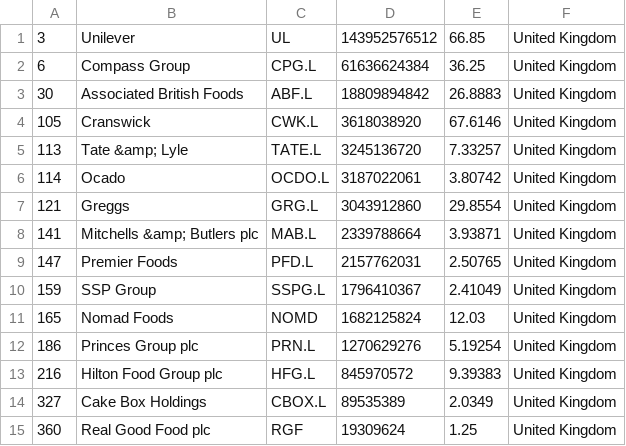
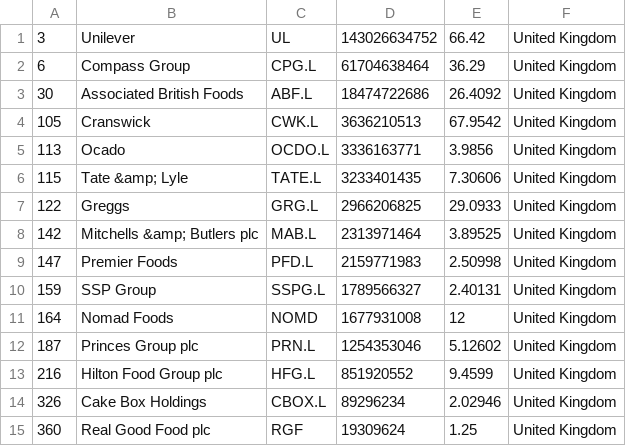
Before and after one commit to andaribu/merida-june-6-2024, a CSV file: companies_united_kingdom.csv, drawn as a sheet.

```diff
--- a/companies_united_kingdom.csv
+++ b/companies_united_kingdom.csv
@@ -1,15 +1,15 @@
-"3","Unilever","UL","143952576512","66.85","United Kingdom"
-"6","Compass Group","CPG.L","61636624384","36.25","United Kingdom"
-"30","Associated British Foods","ABF.L","18809894842","26.8883","United Kingdom"
-"105","Cranswick","CWK.L","3618038920","67.6146","United Kingdom"
-"113","Tate &amp; Lyle","TATE.L","3245136720","7.33257","United Kingdom"
-"114","Ocado","OCDO.L","3187022061","3.80742","United Kingdom"
-"121","Greggs","GRG.L","3043912860","29.8554","United Kingdom"
-"141","Mitchells &amp; Butlers plc","MAB.L","2339788664","3.93871","United Kingdom"
-"147","Premier Foods","PFD.L","2157762031","2.50765","United Kingdom"
-"159","SSP Group","SSPG.L","1796410367","2.41049","United Kingdom"
-"165","Nomad Foods","NOMD","1682125824","12.03","United Kingdom"
-"186","Princes Group plc","PRN.L","1270629276","5.19254","United Kingdom"
-"216","Hilton Food Group plc","HFG.L","845970572","9.39383","United Kingdom"
-"327","Cake Box Holdings","CBOX.L","89535389","2.0349","United Kingdom"
+"3","Unilever","UL","143026634752","66.42","United Kingdom"
+"6","Compass Group","CPG.L","61704638464","36.29","United Kingdom"
+"30","Associated British Foods","ABF.L","18474722686","26.4092","United Kingdom"
+"105","Cranswick","CWK.L","3636210513","67.9542","United Kingdom"
+"113","Ocado","OCDO.L","3336163771","3.9856","United Kingdom"
+"115","Tate &amp; Lyle","TATE.L","3233401435","7.30606","United Kingdom"
+"122","Greggs","GRG.L","2966206825","29.0933","United Kingdom"
+"142","Mitchells &amp; Butlers plc","MAB.L","2313971464","3.89525","United Kingdom"
+"147","Premier Foods","PFD.L","2159771983","2.50998","United Kingdom"
+"159","SSP Group","SSPG.L","1789566327","2.40131","United Kingdom"
+"164","Nomad Foods","NOMD","1677931008","12","United Kingdom"
+"187","Princes Group plc","PRN.L","1254353046","5.12602","United Kingdom"
+"216","Hilton Food Group plc","HFG.L","851920552","9.4599","United Kingdom"
+"326","Cake Box Holdings","CBOX.L","89296234","2.02946","United Kingdom"
 "360","Real Good Food plc","RGF","19309624","1.25","United Kingdom"
```
Also changed, not shown: companies_france.csv, companies_germany.csv, 1 other file.
